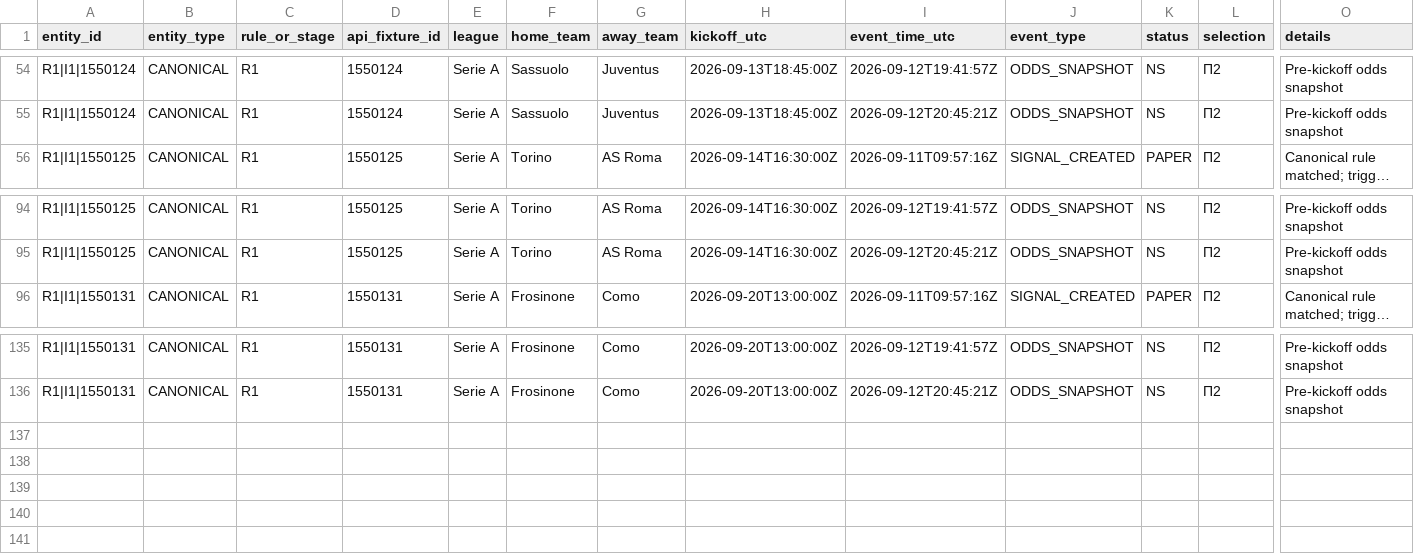
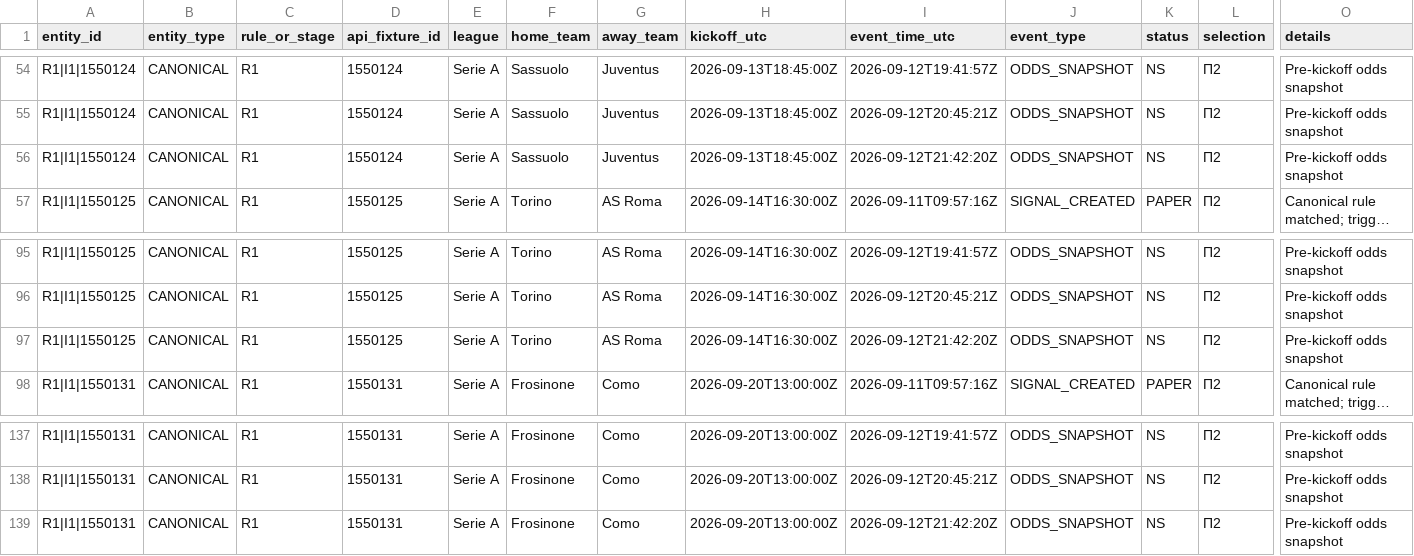
Before and after one commit to nekakoval-crypto/football-data-bridge, a CSV file: ops/signal_lifecycle_events.csv, drawn as a sheet; only a part is shown, gaps mark what is left out; long unchanged cells end in …; rows hold the shown columns only; the diff names each change by its address in the sheet, - before the commit and + after, or states it on an @@ line.

Commit message:
Stage 70 signal lifecycle update

```diff
--- a/ops/signal_lifecycle_events.csv
+++ b/ops/signal_lifecycle_events.csv
+row 56: R1|I1|1550124 | CANONICAL | R1 | 1550124 | Serie A | Sassuolo | Juventus | 2026-09-13T18:45:00Z | 2026-09-12T21:42:20Z | ODDS_SNAPSHOT | NS | П2 | Pre-kickoff odds snapshot
+row 97: R1|I1|1550125 | CANONICAL | R1 | 1550125 | Serie A | Torino | AS Roma | 2026-09-14T16:30:00Z | 2026-09-12T21:42:20Z | ODDS_SNAPSHOT | NS | П2 | Pre-kickoff odds snapshot
+row 139: R1|I1|1550131 | CANONICAL | R1 | 1550131 | Serie A | Frosinone | Como | 2026-09-20T13:00:00Z | 2026-09-12T21:42:20Z | ODDS_SNAPSHOT | NS | П2 | Pre-kickoff odds snapshot
```
Also changed, not shown: 3 other files.
